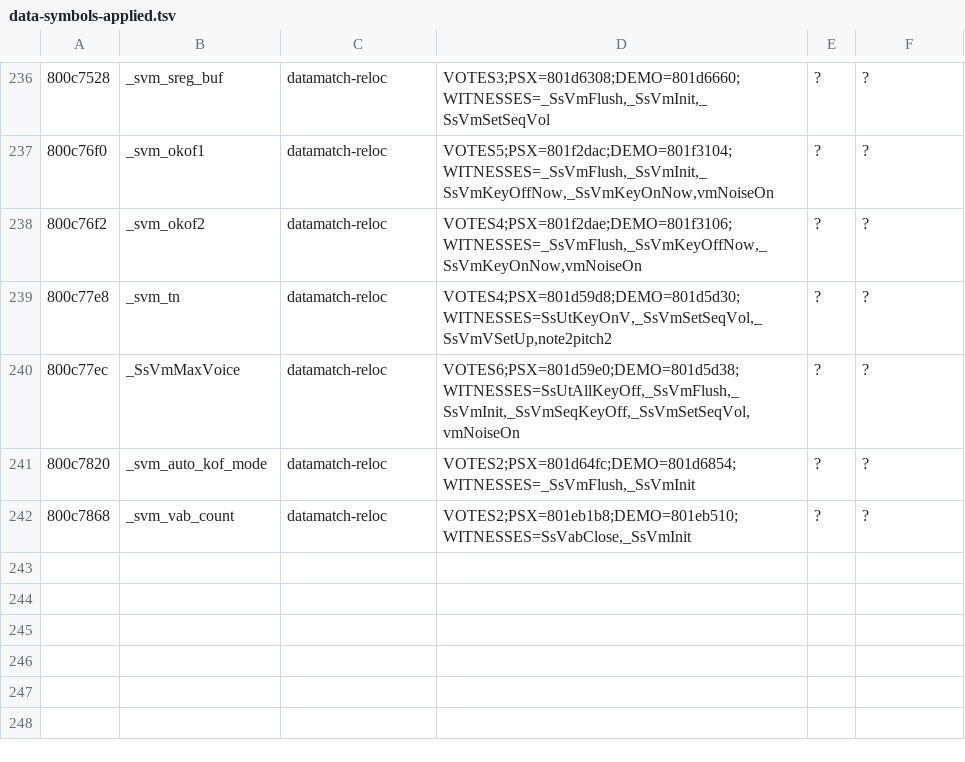
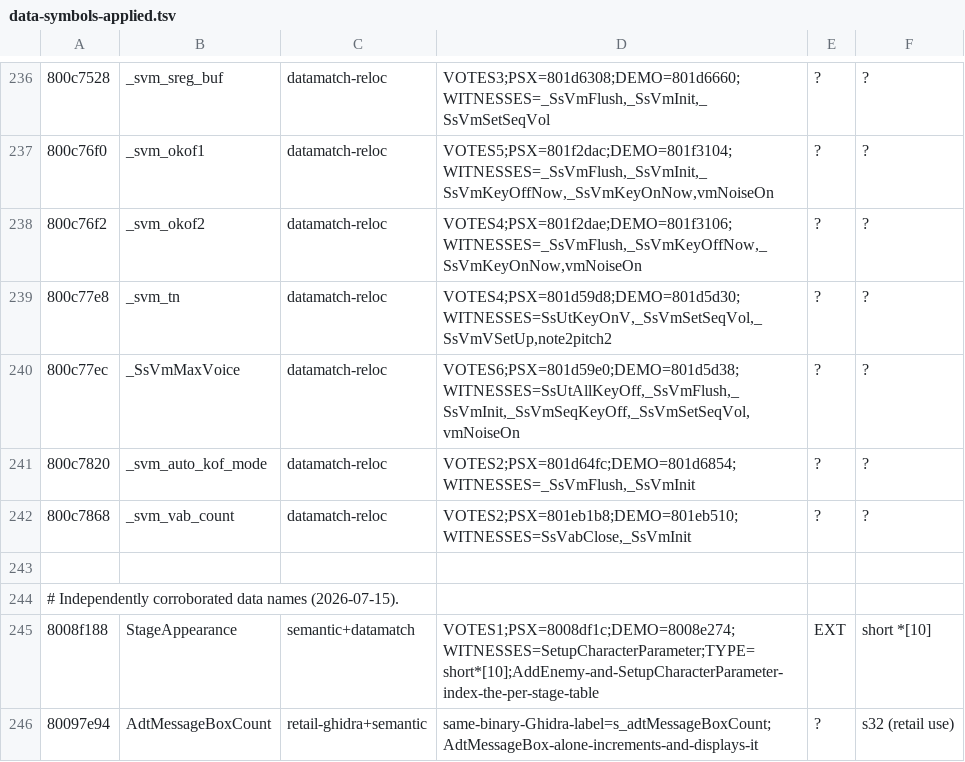
Before and after one commit to Fuuzetsu/tenchu-decomp, a TSV file: reference/data-symbols-applied.tsv, drawn as a sheet; only a part is shown, gaps mark what is left out.

```diff
--- a/reference/data-symbols-applied.tsv
+++ b/reference/data-symbols-applied.tsv
@@ -242 +242,5 @@
 800c7868	_svm_vab_count	datamatch-reloc	VOTES2;PSX=801eb1b8;DEMO=801eb510;WITNESSES=SsVabClose,_SsVmInit	?	?
+
+# Independently corroborated data names (2026-07-15).
+8008f188	StageAppearance	semantic+datamatch	VOTES1;PSX=8008df1c;DEMO=8008e274;WITNESSES=SetupCharacterParameter;TYPE=short*[10];AddEnemy-and-SetupCharacterParameter-index-the-per-stage-table	EXT	short *[10]
+80097e94	AdtMessageBoxCount	retail-ghidra+semantic	same-binary-Ghidra-label=s_adtMessageBoxCount;AdtMessageBox-alone-increments-and-displays-it	?	s32 (retail use)
```
Also changed, not shown: config/fuzzy.main.exe.tsv, 33 other files.
